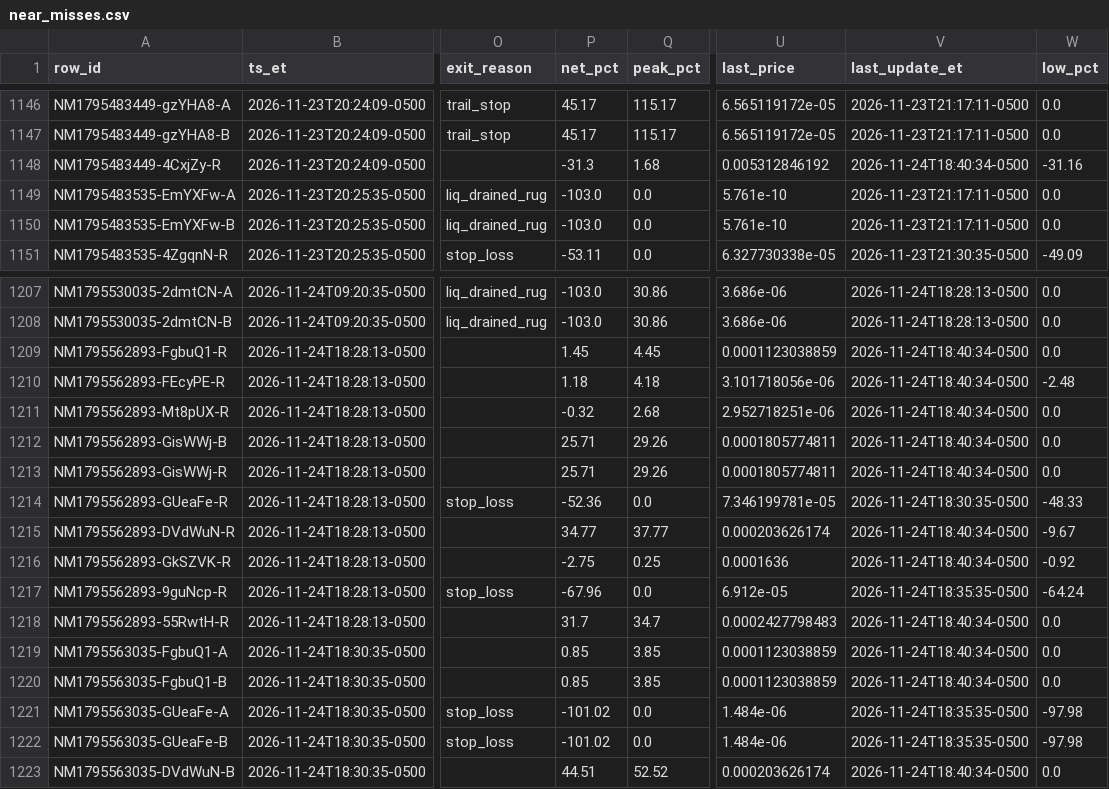
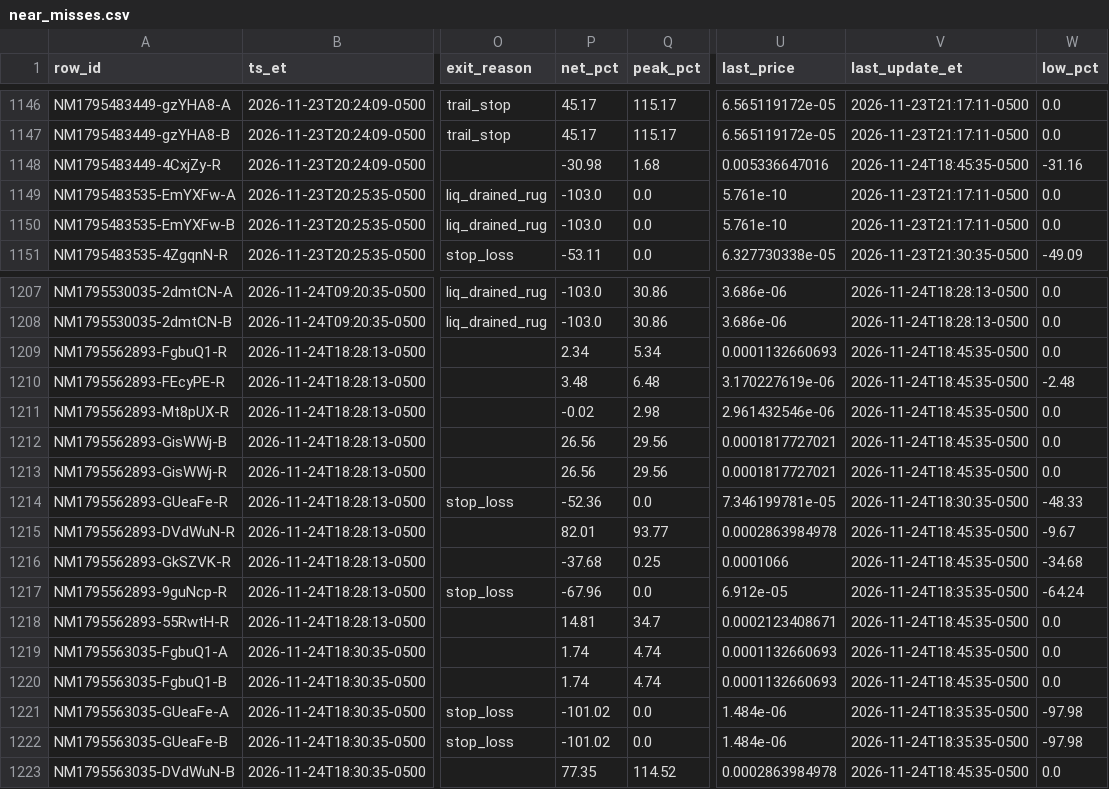
Before and after one commit to franco0882/TradingMemecoins, a CSV file: ledger/nearmiss/near_misses.csv, drawn as a sheet; only a part is shown, gaps mark what is left out; the diff covers the shown part only; the diff names each change by its address in the sheet, - before the commit and + after, or states it on an @@ line.

```diff
--- a/ledger/nearmiss/near_misses.csv
+++ b/ledger/nearmiss/near_misses.csv
-P1148 (net_pct): -31.3
+P1148 (net_pct): -30.98
-U1148 (last_price): 0.005312846192
+U1148 (last_price): 0.005336647016
-V1148 (last_update_et): 2026-11-24T18:40:34-0500
+V1148 (last_update_et): 2026-11-24T18:45:35-0500
-P1209 (net_pct): 1.45
+P1209 (net_pct): 2.34
-Q1209 (peak_pct): 4.45
+Q1209 (peak_pct): 5.34
-U1209 (last_price): 0.0001123038859
+U1209 (last_price): 0.0001132660693
-V1209:V1213 (last_update_et): 2026-11-24T18:40:34-0500
+V1209:V1213 (last_update_et): 2026-11-24T18:45:35-0500
-P1210 (net_pct): 1.18
+P1210 (net_pct): 3.48
-Q1210 (peak_pct): 4.18
+Q1210 (peak_pct): 6.48
-U1210 (last_price): 3.101718056e-06
+U1210 (last_price): 3.170227619e-06
-P1211 (net_pct): -0.32
+P1211 (net_pct): -0.02
-Q1211 (peak_pct): 2.68
+Q1211 (peak_pct): 2.98
-U1211 (last_price): 2.952718251e-06
+U1211 (last_price): 2.961432546e-06
-P1212:P1213 (net_pct): 25.71
+P1212:P1213 (net_pct): 26.56
-Q1212:Q1213 (peak_pct): 29.26
+Q1212:Q1213 (peak_pct): 29.56
-U1212:U1213 (last_price): 0.0001805774811
+U1212:U1213 (last_price): 0.0001817727021
-P1215 (net_pct): 34.77
+P1215 (net_pct): 82.01
-Q1215 (peak_pct): 37.77
+Q1215 (peak_pct): 93.77
-U1215 (last_price): 0.000203626174
+U1215 (last_price): 0.0002863984978
-V1215:V1216 (last_update_et): 2026-11-24T18:40:34-0500
+V1215:V1216 (last_update_et): 2026-11-24T18:45:35-0500
-P1216 (net_pct): -2.75
+P1216 (net_pct): -37.68
-U1216 (last_price): 0.0001636
+U1216 (last_price): 0.0001066
-W1216 (low_pct): -0.92
+W1216 (low_pct): -34.68
-P1218 (net_pct): 31.7
+P1218 (net_pct): 14.81
-U1218 (last_price): 0.0002427798483
+U1218 (last_price): 0.0002123408671
-V1218:V1220 (last_update_et): 2026-11-24T18:40:34-0500
+V1218:V1220 (last_update_et): 2026-11-24T18:45:35-0500
-P1219:P1220 (net_pct): 0.85
+P1219:P1220 (net_pct): 1.74
-Q1219:Q1220 (peak_pct): 3.85
+Q1219:Q1220 (peak_pct): 4.74
-U1219:U1220 (last_price): 0.0001123038859
+U1219:U1220 (last_price): 0.0001132660693
-P1223 (net_pct): 44.51
+P1223 (net_pct): 77.35
-Q1223 (peak_pct): 52.52
+Q1223 (peak_pct): 114.52
-U1223 (last_price): 0.000203626174
+U1223 (last_price): 0.0002863984978
-V1223 (last_update_et): 2026-11-24T18:40:34-0500
+V1223 (last_update_et): 2026-11-24T18:45:35-0500
```
Also changed, not shown: 57 edited cells elsewhere in this file, ledger/learning/exits.csv, 7 other files.
